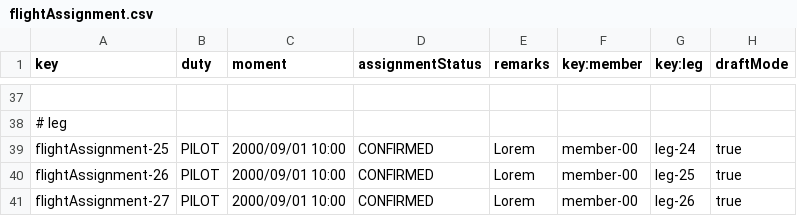
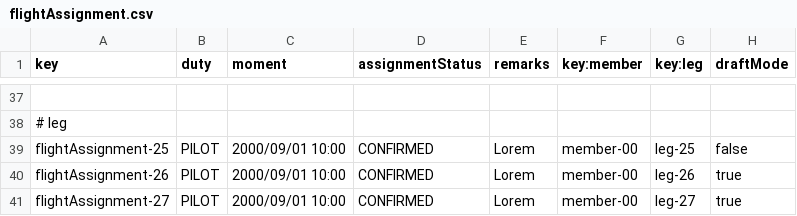
Before and after one commit to ASoult10/Acme-ANS, a CSV file: src/main/resources/WEB-INF/data/sample/flightAssignment.csv, drawn as a sheet; only a part is shown, gaps mark what is left out; the diff covers the shown part only; the diff names each change by its address in the sheet, - before the commit and + after, or states it on an @@ line.

```diff
--- a/src/main/resources/WEB-INF/data/sample/flightAssignment.csv
+++ b/src/main/resources/WEB-INF/data/sample/flightAssignment.csv
-G39 (key:leg): leg-24
+G39 (key:leg): leg-25
-H39 (draftMode): true
+H39 (draftMode): false
-G40 (key:leg): leg-25
+G40 (key:leg): leg-26
-G41 (key:leg): leg-26
+G41 (key:leg): leg-27
```
Also changed, not shown: 18 edited cells elsewhere in this file, 9 other files.
